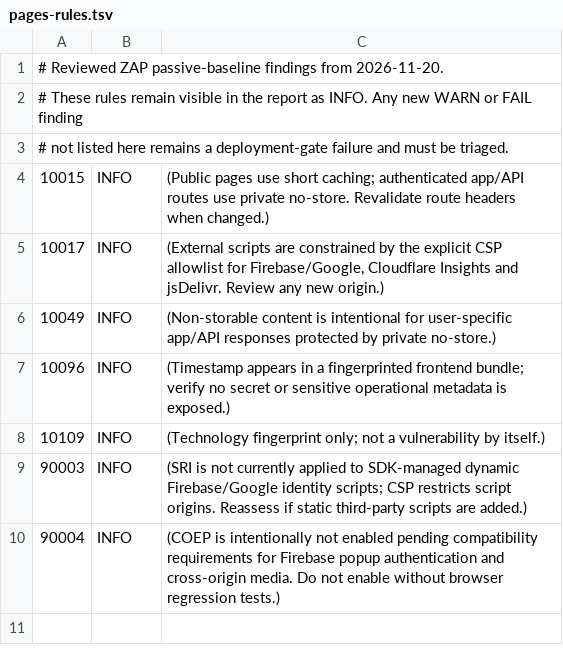
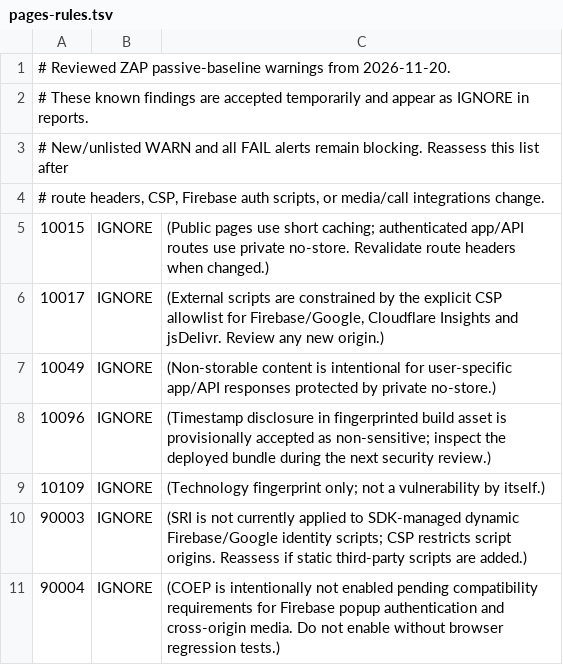
Before and after one commit to Univercitysingle/dating-app, a TSV file: .zap/pages-rules.tsv, drawn as a sheet.

Commit message:
fix(security): apply reviewed Pages ZAP warning exceptions

```diff
--- a/.zap/pages-rules.tsv
+++ b/.zap/pages-rules.tsv
@@ -1,10 +1,11 @@
-# Reviewed ZAP passive-baseline findings from 2026-11-20.
-# These rules remain visible in the report as INFO. Any new WARN or FAIL finding
-# not listed here remains a deployment-gate failure and must be triaged.
-10015	INFO	(Public pages use short caching; authenticated app/API routes use private no-store. Revalidate route headers when changed.)
-10017	INFO	(External scripts are constrained by the explicit CSP allowlist for Firebase/Google, Cloudflare Insights and jsDelivr. Review any new origin.)
-10049	INFO	(Non-storable content is intentional for user-specific app/API responses protected by private no-store.)
-10096	INFO	(Timestamp appears in a fingerprinted frontend bundle; verify no secret or sensitive operational metadata is exposed.)
-10109	INFO	(Technology fingerprint only; not a vulnerability by itself.)
-90003	INFO	(SRI is not currently applied to SDK-managed dynamic Firebase/Google identity scripts; CSP restricts script origins. Reassess if static third-party scripts are added.)
-90004	INFO	(COEP is intentionally not enabled pending compatibility requirements for Firebase popup authentication and cross-origin media. Do not enable without browser regression tests.)
+# Reviewed ZAP passive-baseline warnings from 2026-11-20.
+# These known findings are accepted temporarily and appear as IGNORE in reports.
+# New/unlisted WARN and all FAIL alerts remain blocking. Reassess this list after
+# route headers, CSP, Firebase auth scripts, or media/call integrations change.
+10015	IGNORE	(Public pages use short caching; authenticated app/API routes use private no-store. Revalidate route headers when changed.)
+10017	IGNORE	(External scripts are constrained by the explicit CSP allowlist for Firebase/Google, Cloudflare Insights and jsDelivr. Review any new origin.)
+10049	IGNORE	(Non-storable content is intentional for user-specific app/API responses protected by private no-store.)
+10096	IGNORE	(Timestamp disclosure in fingerprinted build asset is provisionally accepted as non-sensitive; inspect the deployed bundle during the next security review.)
+10109	IGNORE	(Technology fingerprint only; not a vulnerability by itself.)
+90003	IGNORE	(SRI is not currently applied to SDK-managed dynamic Firebase/Google identity scripts; CSP restricts script origins. Reassess if static third-party scripts are added.)
+90004	IGNORE	(COEP is intentionally not enabled pending compatibility requirements for Firebase popup authentication and cross-origin media. Do not enable without browser regression tests.)
```
